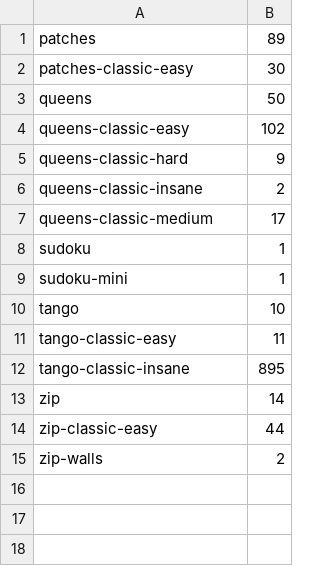
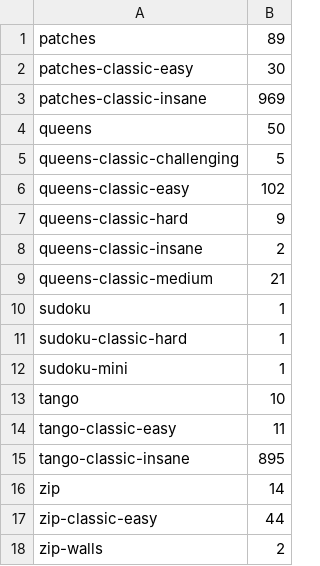
Before and after one commit to SMARTSKA97/Zenigma, a CSV file: tools/generators/puzzles/reach.csv, drawn as a sheet.

```diff
--- a/tools/generators/puzzles/reach.csv
+++ b/tools/generators/puzzles/reach.csv
@@ -2,3 +2,5 @@ patches,89
 patches-classic-easy,30
+patches-classic-insane,969
 queens,50
+queens-classic-challenging,5
 queens-classic-easy,102
@@ -6,4 +8,5 @@ queens-classic-hard,9
 queens-classic-insane,2
-queens-classic-medium,17
+queens-classic-medium,21
 sudoku,1
+sudoku-classic-hard,1
 sudoku-mini,1
```
